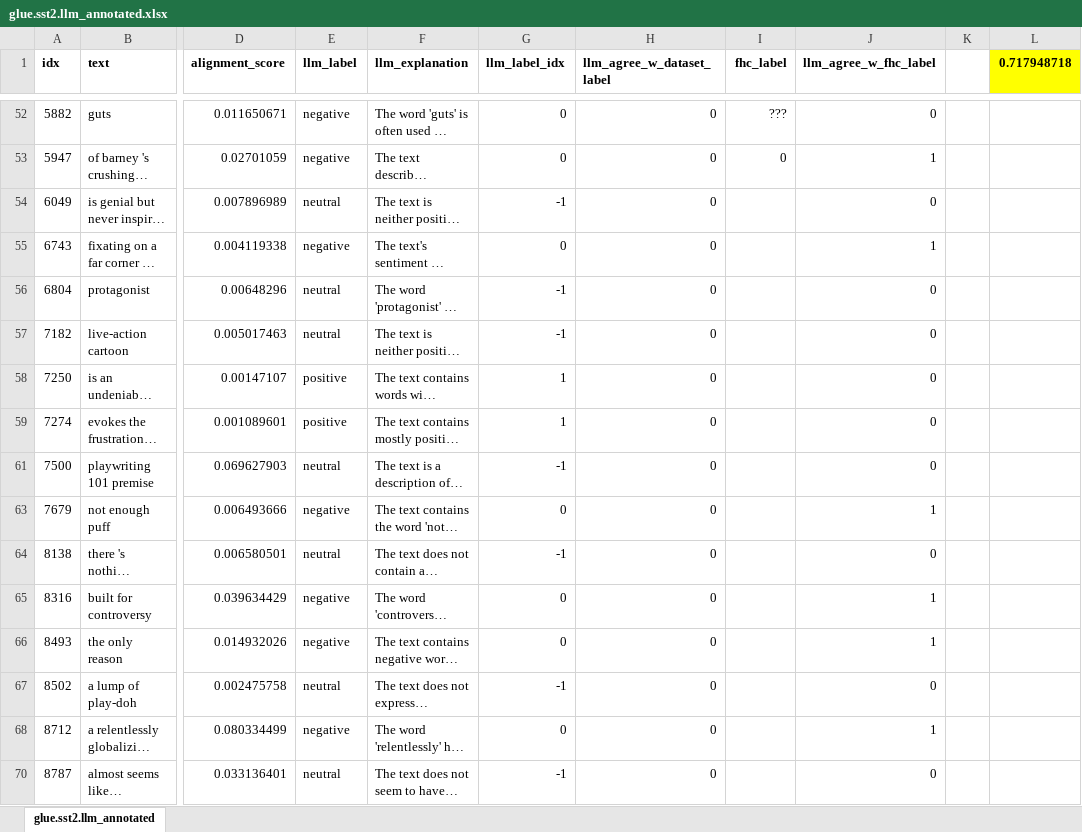
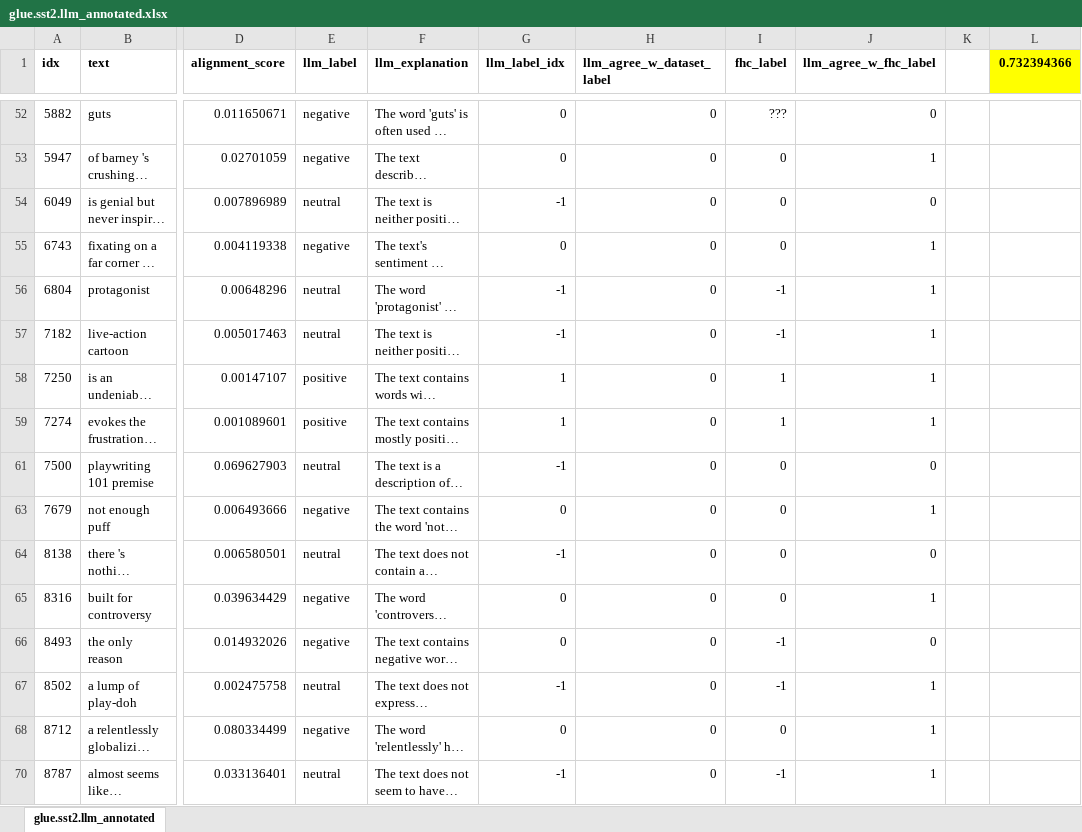
Before and after one commit to Wauplin/fada, an Excel workbook: eval/glue.sst2.llm_annotated.xlsx, sheet glue.sst2.llm_annotated, drawn as a sheet; only a part is shown, gaps mark what is left out; long unchanged cells end in …; values as stored, in another font and other column widths than the file's, no borders; the diff covers the shown part only; the diff names each change by its address in the sheet, - before the commit and + after, or states it on an @@ line.

Commit message:
Update glue.sst2.llm_annotated.xlsx

```diff
--- a/eval/glue.sst2.llm_annotated.xlsx (sheet glue.sst2.llm_annotated)
+++ b/eval/glue.sst2.llm_annotated.xlsx (sheet glue.sst2.llm_annotated)
-L1: 0.717948718
+L1: 0.732394366
-I54:I55 (fhc_label): (empty)
+I54:I55 (fhc_label): 0
-I56:I57 (fhc_label): (empty)
+I56:I57 (fhc_label): -1
-J56:J59 (llm_agree_w_fhc_label): 0
+J56:J59 (llm_agree_w_fhc_label): 1
-I58:I59 (fhc_label): (empty)
+I58:I59 (fhc_label): 1
-I61 (fhc_label): (empty)
+I61 (fhc_label): 0
-I63:I65 (fhc_label): (empty)
+I63:I65 (fhc_label): 0
-I66:I67 (fhc_label): (empty)
+I66:I67 (fhc_label): -1
-J66 (llm_agree_w_fhc_label): 1
+J66 (llm_agree_w_fhc_label): 0
-J67 (llm_agree_w_fhc_label): 0
+J67 (llm_agree_w_fhc_label): 1
-I68 (fhc_label): (empty)
+I68 (fhc_label): 0
-I70 (fhc_label): (empty)
+I70 (fhc_label): -1
-J70 (llm_agree_w_fhc_label): 0
+J70 (llm_agree_w_fhc_label): 1
```
Also changed, not shown: 23 edited cells elsewhere in this sheet.
